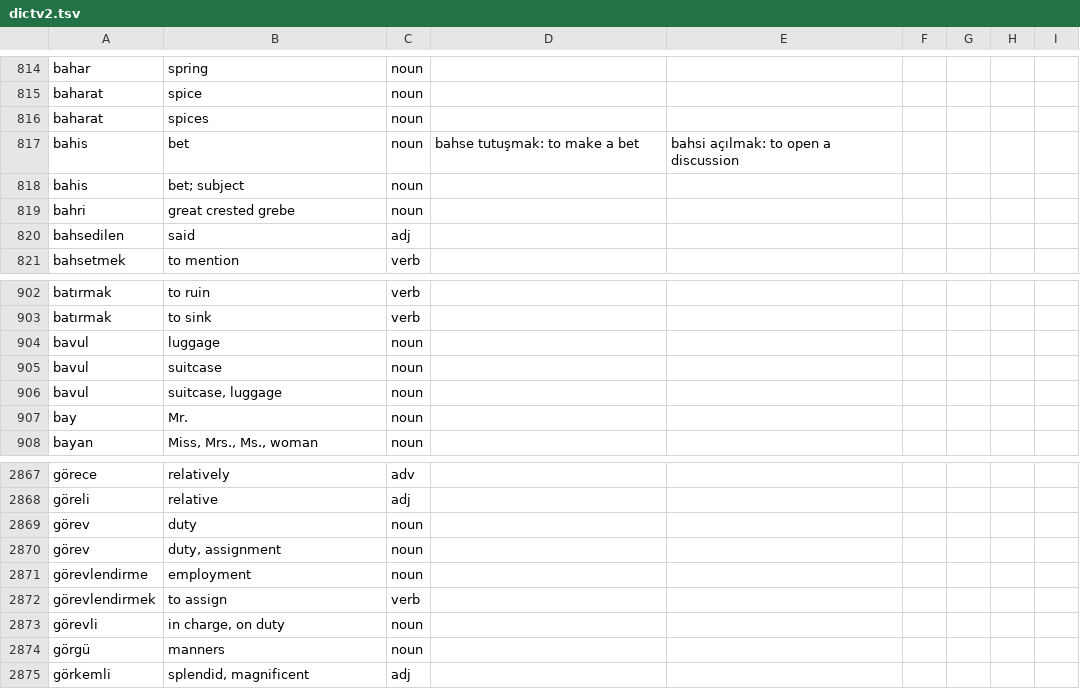
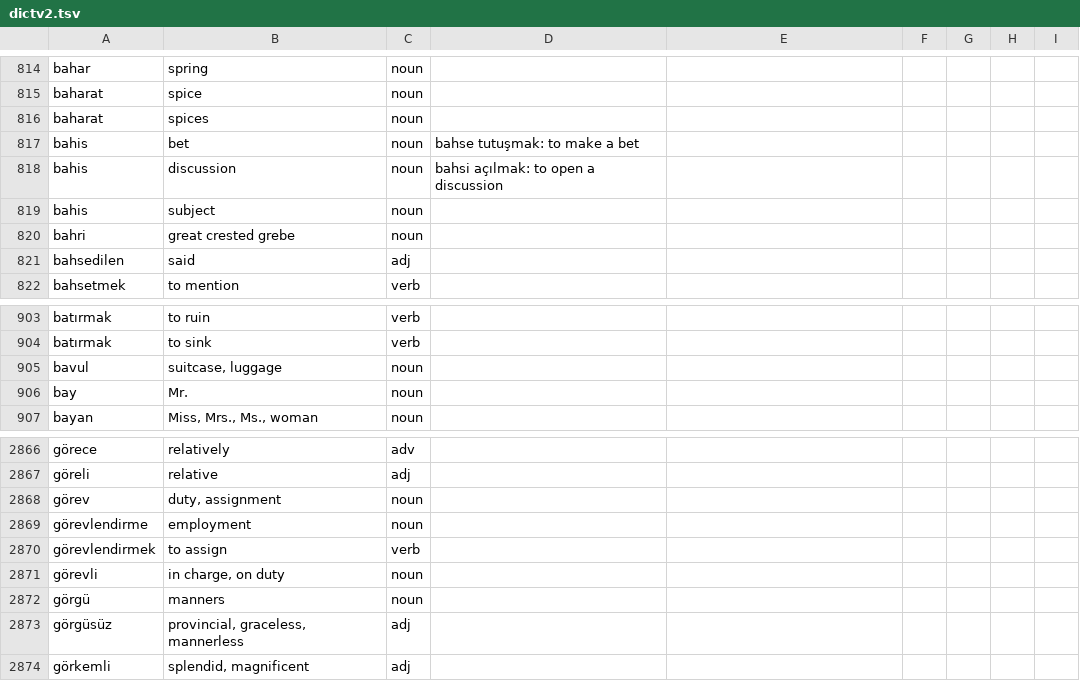
Before and after one commit to baloghe/tr_en_dictionary, a TSV file: input/dictv2.tsv, drawn as a sheet; only a part is shown, gaps mark what is left out.

Commit message:
new entries

```diff
--- a/input/dictv2.tsv
+++ b/input/dictv2.tsv
@@ -816,4 +816,5 @@ baharat	spice	noun
 baharat	spices	noun
-bahis	bet	noun	bahse tutuşmak: to make a bet	bahsi açılmak: to open a discussion
-bahis	bet; subject	noun
+bahis	bet	noun	bahse tutuşmak: to make a bet
+bahis	discussion	noun	bahsi açılmak: to open a discussion
+bahis	subject	noun
 bahri	great crested grebe	noun
@@ -903,4 +904,2 @@ batırmak	to ruin	verb
 batırmak	to sink	verb
-bavul	luggage	noun
-bavul	suitcase	noun
 bavul	suitcase, luggage	noun
@@ -2868,3 +2867,2 @@ görece	relatively	adv
 göreli	relative	adj
-görev	duty	noun
 görev	duty, assignment	noun
@@ -2874,2 +2872,3 @@ görevli	in charge, on duty	noun
 görgü	manners	noun
+görgüsüz	provincial, graceless, mannerless	adj
 görkemli	splendid, magnificent	adj
```
